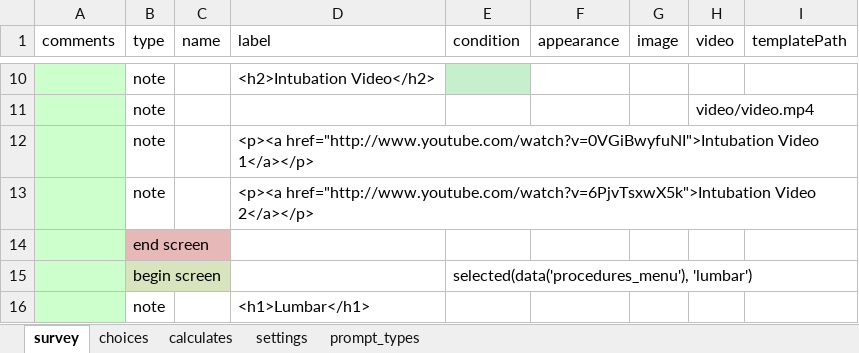
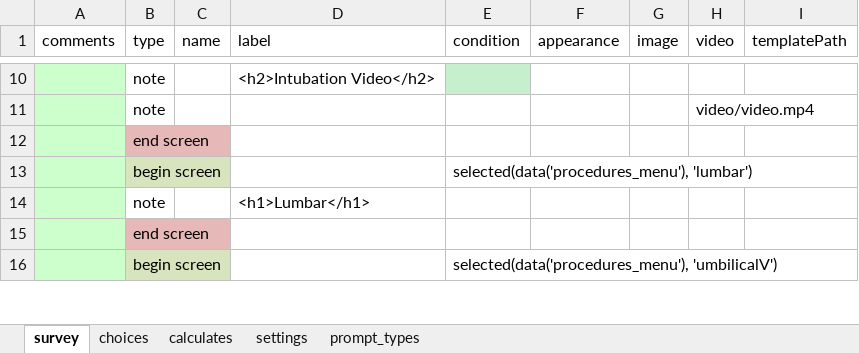
Before and after one commit to xiaoj/481web, an Excel workbook: neonatal/neonatal.xlsx, sheet survey, drawn as a sheet; only a part is shown, gaps mark what is left out; the shorter side is filled out with more unchanged rows; values as stored, in another font and other column widths than the file's, no borders; the diff names each change by its address in the sheet, - before the commit and + after, or states it on an @@ line.

Commit message:
change background to solid color per request, removetext-shawdow comes from default, move youtube links from intubation to handlebar and label it from youtube

```diff
--- a/neonatal/neonatal.xlsx (sheet survey)
+++ b/neonatal/neonatal.xlsx (sheet survey)
-row 12:  | note |  | <p><a href="http://www.youtube.com/watch?v=0VGiBwyfuNI">Intubation Video 1</a></p>
-row 13:  | note |  | <p><a href="http://www.youtube.com/watch?v=6PjvTsxwX5k">Intubation Video 2</a></p>
```
Also changed, not shown: 3 other files.
